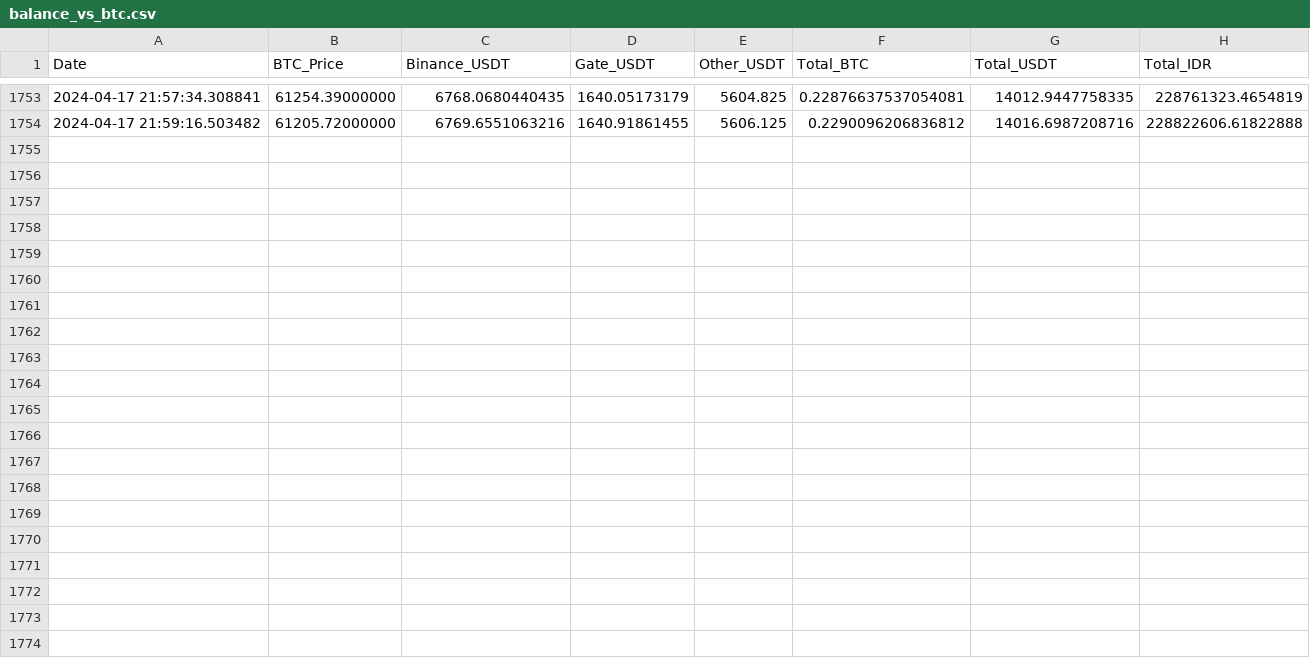
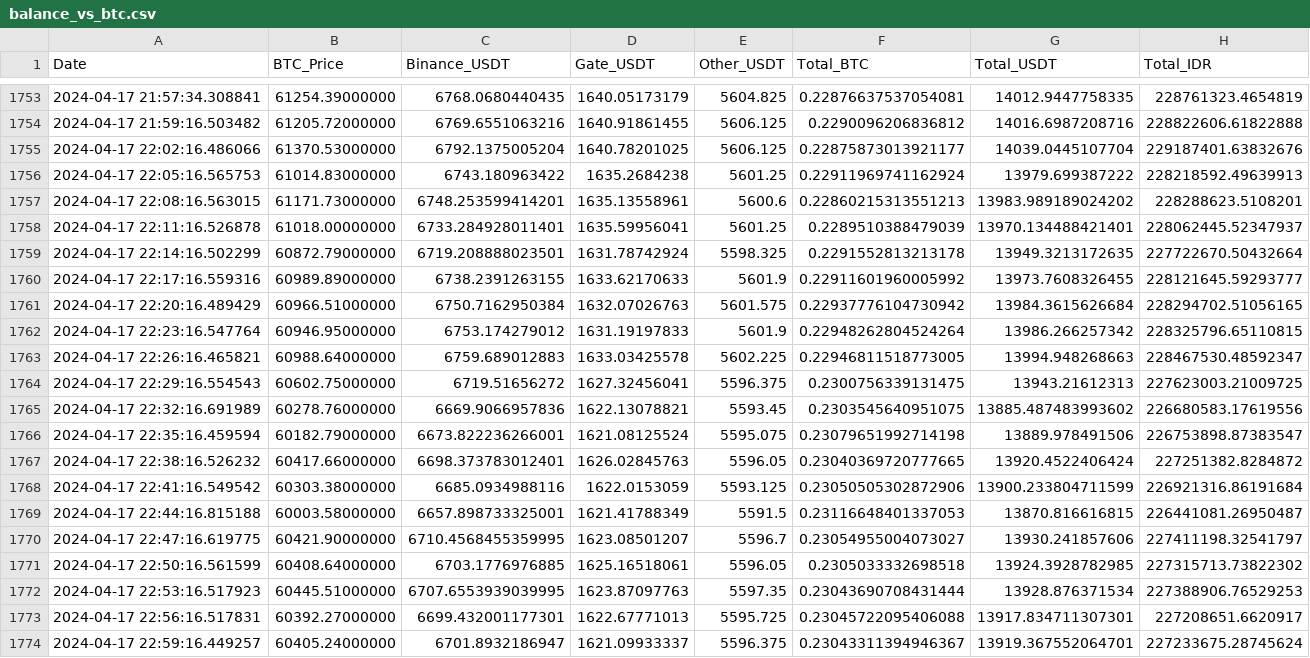
Before and after one commit to aw09/CryptoChecker, a CSV file: balance_vs_btc.csv, drawn as a sheet; only a part is shown, gaps mark what is left out.

Commit message:
Auto push balance_vs_btc.csv

```diff
--- a/balance_vs_btc.csv
+++ b/balance_vs_btc.csv
@@ -1754 +1754,21 @@ Date,BTC_Price,Binance_USDT,Gate_USDT,Other_USDT,Total_BTC,Total_USDT,Total_IDR
 2024-04-17 21:59:16.503482,61205.72000000,6769.6551063216,1640.91861455,5606.125,0.2290096206836812,14016.6987208716,228822606.61822888
+2024-04-17 22:02:16.486066,61370.53000000,6792.1375005204,1640.78201025,5606.125,0.22875873013921177,14039.0445107704,229187401.63832676
+2024-04-17 22:05:16.565753,61014.83000000,6743.180963422,1635.2684238,5601.25,0.22911969741162924,13979.699387222,228218592.49639913
+2024-04-17 22:08:16.563015,61171.73000000,6748.253599414201,1635.13558961,5600.6,0.22860215313551213,13983.989189024202,228288623.5108201
+2024-04-17 22:11:16.526878,61018.00000000,6733.284928011401,1635.59956041,5601.25,0.2289510388479039,13970.134488421401,228062445.52347937
+2024-04-17 22:14:16.502299,60872.79000000,6719.208888023501,1631.78742924,5598.325,0.2291552813213178,13949.3213172635,227722670.50432664
+2024-04-17 22:17:16.559316,60989.89000000,6738.2391263155,1633.62170633,5601.9,0.22911601960005992,13973.7608326455,228121645.59293777
+2024-04-17 22:20:16.489429,60966.51000000,6750.7162950384,1632.07026763,5601.575,0.22937776104730942,13984.3615626684,228294702.51056165
+2024-04-17 22:23:16.547764,60946.95000000,6753.174279012,1631.19197833,5601.9,0.22948262804524264,13986.266257342,228325796.65110815
+2024-04-17 22:26:16.465821,60988.64000000,6759.689012883,1633.03425578,5602.225,0.22946811518773005,13994.948268663,228467530.48592347
+2024-04-17 22:29:16.554543,60602.75000000,6719.51656272,1627.32456041,5596.375,0.2300756339131475,13943.21612313,227623003.21009725
+2024-04-17 22:32:16.691989,60278.76000000,6669.9066957836,1622.13078821,5593.45,0.2303545640951075,13885.487483993602,226680583.17619556
+2024-04-17 22:35:16.459594,60182.79000000,6673.822236266001,1621.08125524,5595.075,0.23079651992714198,13889.978491506,226753898.87383547
+2024-04-17 22:38:16.526232,60417.66000000,6698.373783012401,1626.02845763,5596.05,0.23040369720777665,13920.4522406424,227251382.8284872
+2024-04-17 22:41:16.549542,60303.38000000,6685.0934988116,1622.0153059,5593.125,0.23050505302872906,13900.233804711599,226921316.86191684
+2024-04-17 22:44:16.815188,60003.58000000,6657.898733325001,1621.41788349,5591.5,0.23116648401337053,13870.816616815,226441081.26950487
+2024-04-17 22:47:16.619775,60421.90000000,6710.4568455359995,1623.08501207,5596.7,0.23054955004073027,13930.241857606,227411198.32541797
+2024-04-17 22:50:16.561599,60408.64000000,6703.1776976885,1625.16518061,5596.05,0.2305033332698518,13924.3928782985,227315713.73822302
+2024-04-17 22:53:16.517923,60445.51000000,6707.6553939039995,1623.87097763,5597.35,0.23043690708431444,13928.876371534,227388906.76529253
+2024-04-17 22:56:16.517831,60392.27000000,6699.432001177301,1622.67771013,5595.725,0.23045722095406088,13917.834711307301,227208651.6620917
+2024-04-17 22:59:16.449257,60405.24000000,6701.8932186947,1621.09933337,5596.375,0.23043311394946367,13919.367552064701,227233675.28745624
```
